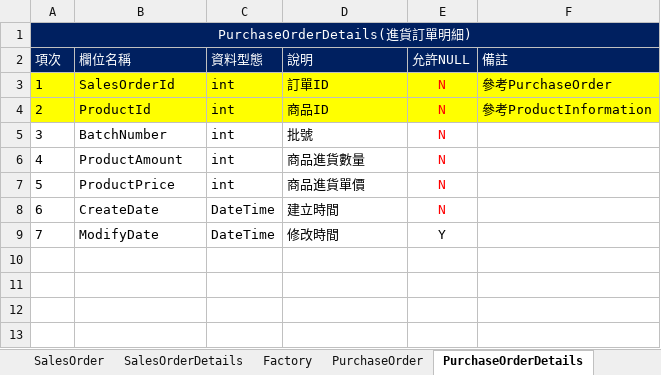
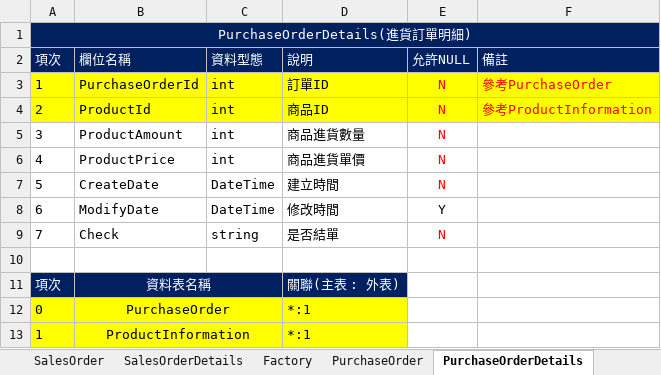
Before and after one commit to pzps94038/Charlotte, an Excel workbook: doc/表格清單v5.xlsx, sheet PurchaseOrderDetails, drawn as a sheet; values as stored, in another font and other column widths than the file's, no borders; removed rows and columns are numbered as before the commit, all else as after; the diff names each change by its address in the sheet, - before the commit and + after, or states it on an @@ line.

```diff
--- a/doc/表格清單v5.xlsx (sheet PurchaseOrderDetails)
+++ b/doc/表格清單v5.xlsx (sheet PurchaseOrderDetails)
-B3 (欄位名稱): SalesOrderId
+B3 (欄位名稱): PurchaseOrderId
-F3:F4 text colour: black
+F3:F4 text colour: #FF0000
-row 5: 3 | BatchNumber | int | 批號 | N
-A5 (項次): 4
+A5 (項次): 3
-A6 (項次): 5
+A6 (項次): 4
-A7 (項次): 6
+A7 (項次): 5
-A8 (項次): 7
+A8 (項次): 6
+row 9: 7 | Check | string | 是否結單 | N
+row 10: (empty)
+row 11: 項次 | 資料表名稱 |  | 關聯(主表 : 外表)
+row 12: 0 | PurchaseOrder |  | *:1
+row 13: 1 | ProductInformation |  | *:1
```
Also changed, not shown: sheet ProductInformation, sheet SalesOrderDetails, sheet SalesOrder, sheet ManagerMain, sheet UserMain, sheet ManagerRefreshTokenLog, 10 more sheets, other sheet tabs.
